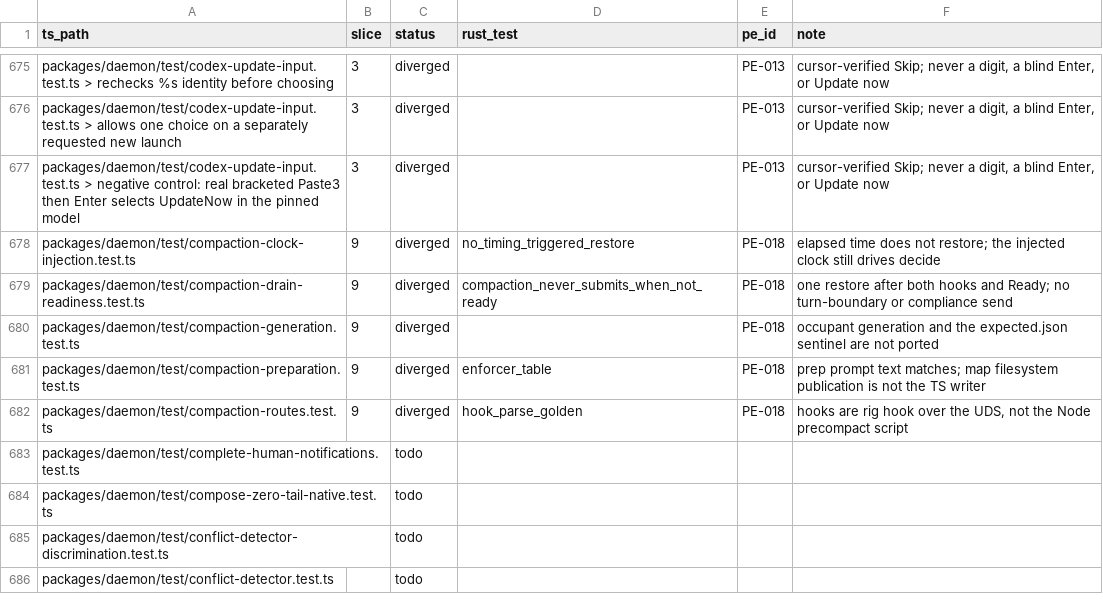
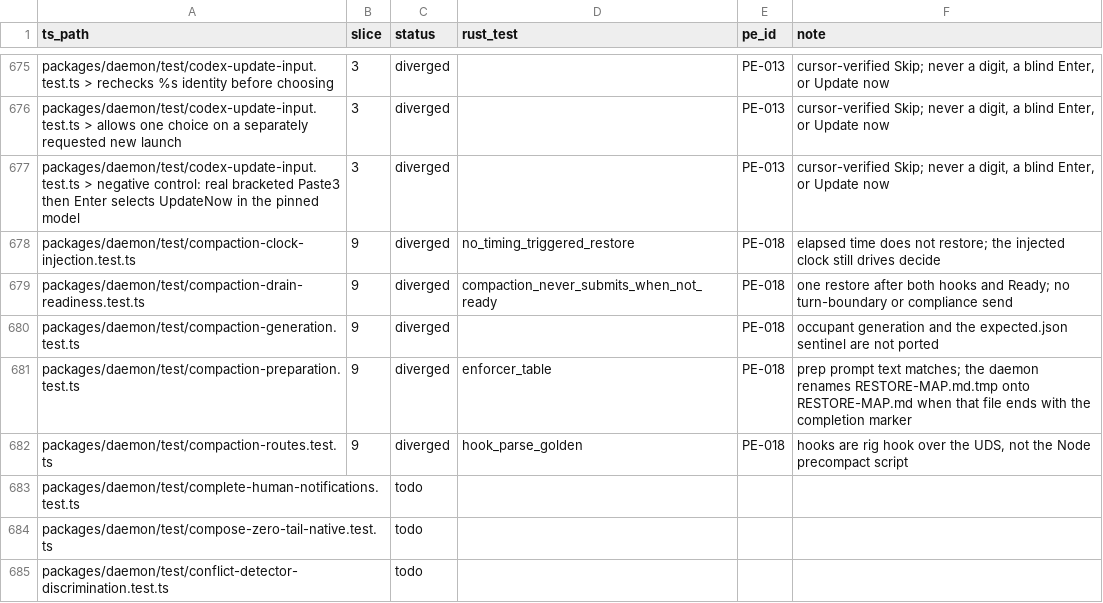
Before and after one commit to Abeansits/rig-rs, a CSV file: parity/ledger.csv, drawn as a sheet; only a part is shown, gaps mark what is left out; the shorter side is filled out with more unchanged rows.

```diff
--- a/parity/ledger.csv
+++ b/parity/ledger.csv
@@ -680,3 +680,3 @@
 "packages/daemon/test/compaction-generation.test.ts","9","diverged","","PE-018","occupant generation and the expected.json sentinel are not ported"
-"packages/daemon/test/compaction-preparation.test.ts","9","diverged","enforcer_table","PE-018","prep prompt text matches; map filesystem publication is not the TS writer"
+"packages/daemon/test/compaction-preparation.test.ts","9","diverged","enforcer_table","PE-018","prep prompt text matches; the daemon renames RESTORE-MAP.md.tmp onto RESTORE-MAP.md when that file ends with the completion marker"
 "packages/daemon/test/compaction-routes.test.ts","9","diverged","hook_parse_golden","PE-018","hooks are rig hook over the UDS, not the Node precompact script"
```
Also changed, not shown: 27 other files.
